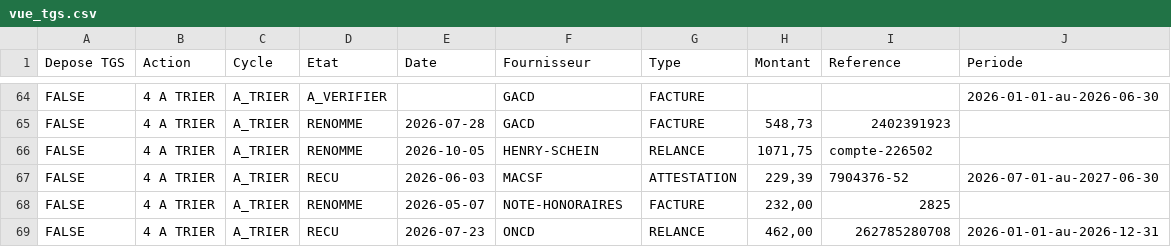
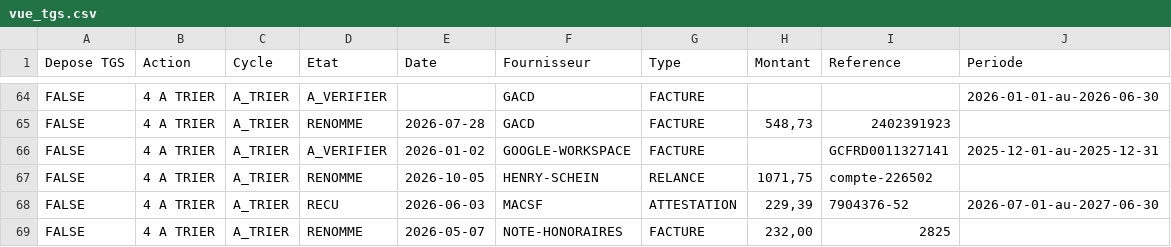
Before and after one commit to FakhreddinbeAI/4juillet-2026, a CSV file: vue_tgs.csv, drawn as a sheet; only a part is shown, gaps mark what is left out; the shorter side is filled out with more unchanged rows.

```diff
--- a/vue_tgs.csv
+++ b/vue_tgs.csv
@@ -65,2 +65,3 @@ FALSE,4 A TRIER,A_TRIER,A_VERIFIER,,GACD,FACTURE,,,2026-01-01-au-2026-06-30
 FALSE,4 A TRIER,A_TRIER,RENOMME,2026-07-28,GACD,FACTURE,"548,73",2402391923,
+FALSE,4 A TRIER,A_TRIER,A_VERIFIER,2026-01-02,GOOGLE-WORKSPACE,FACTURE,,GCFRD0011327141,2025-12-01-au-2025-12-31
 FALSE,4 A TRIER,A_TRIER,RENOMME,2026-10-05,HENRY-SCHEIN,RELANCE,"1071,75",compte-226502,
```
Also changed, not shown: registre_2026.csv.
